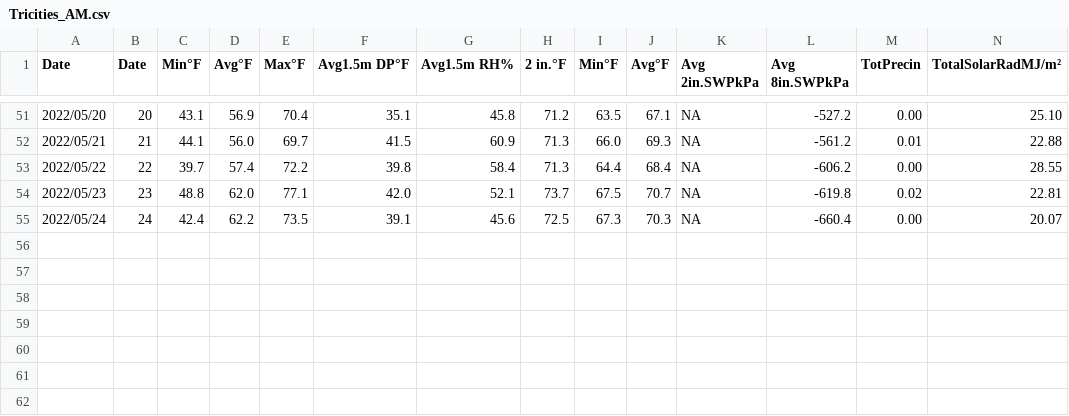
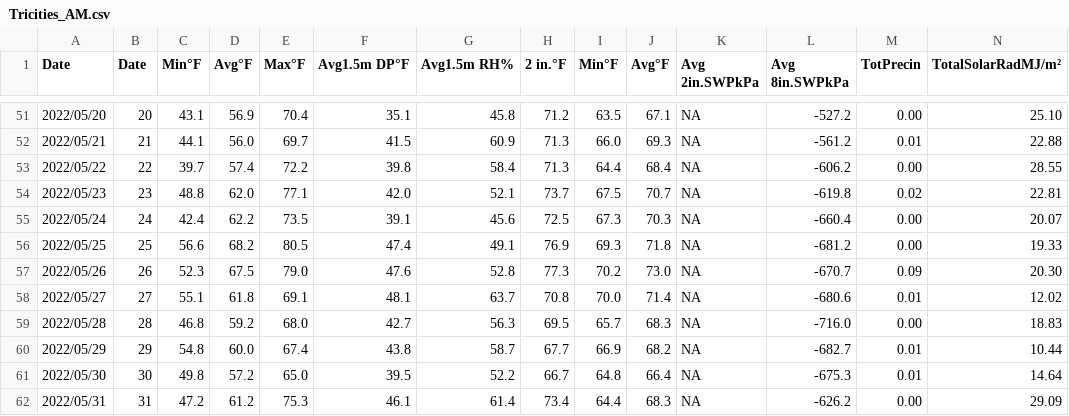
Before and after one commit to d-linnard/LateBlight, a CSV file: WeatherForecasts/2022/Monthly/Tricities_AM.csv, drawn as a sheet; only a part is shown, gaps mark what is left out; rows hold the shown columns only; the diff names each change by its address in the sheet, - before the commit and + after, or states it on an @@ line.

```diff
--- a/WeatherForecasts/2022/Monthly/Tricities_AM.csv
+++ b/WeatherForecasts/2022/Monthly/Tricities_AM.csv
+row 56: 2022/05/25 | 25 | 56.6 | 68.2 | 80.5 | 47.4 | 49.1 | 76.9 | 69.3 | 71.8 | NA | -681.2 | 0.00 | 19.33
+row 57: 2022/05/26 | 26 | 52.3 | 67.5 | 79.0 | 47.6 | 52.8 | 77.3 | 70.2 | 73.0 | NA | -670.7 | 0.09 | 20.30
+row 58: 2022/05/27 | 27 | 55.1 | 61.8 | 69.1 | 48.1 | 63.7 | 70.8 | 70.0 | 71.4 | NA | -680.6 | 0.01 | 12.02
+row 59: 2022/05/28 | 28 | 46.8 | 59.2 | 68.0 | 42.7 | 56.3 | 69.5 | 65.7 | 68.3 | NA | -716.0 | 0.00 | 18.83
+row 60: 2022/05/29 | 29 | 54.8 | 60.0 | 67.4 | 43.8 | 58.7 | 67.7 | 66.9 | 68.2 | NA | -682.7 | 0.01 | 10.44
+row 61: 2022/05/30 | 30 | 49.8 | 57.2 | 65.0 | 39.5 | 52.2 | 66.7 | 64.8 | 66.4 | NA | -675.3 | 0.01 | 14.64
+row 62: 2022/05/31 | 31 | 47.2 | 61.2 | 75.3 | 46.1 | 61.4 | 73.4 | 64.4 | 68.3 | NA | -626.2 | 0.00 | 29.09
```
Also changed, not shown: WeatherForecasts/2022/Monthly/Othello_AM.csv, WeatherForecasts/2022/Monthly/Prosser_AM.csv, 2 other files.
